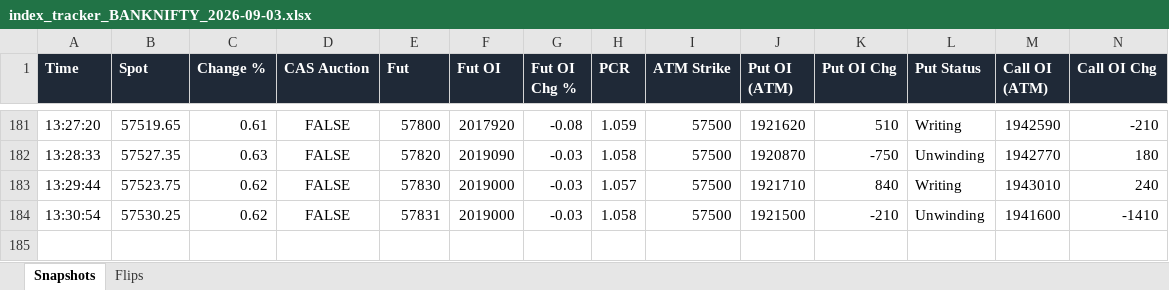
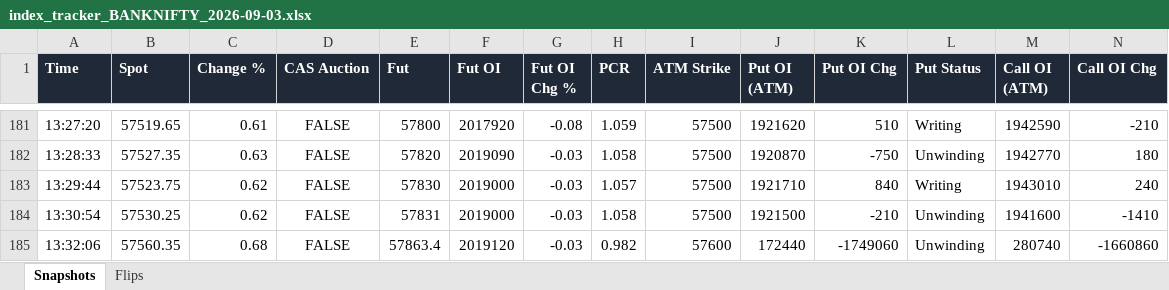
Before and after one commit to dhanunjaya-kd/fo-radar, an Excel workbook: backend/signal_logs/2026-09-03/index_tracker_BANKNIFTY_2026-09-03.xlsx, sheet Snapshots, drawn as a sheet; only a part is shown, gaps mark what is left out; values as stored, in another font and other column widths than the file's, no borders; rows hold the shown columns only; the diff names each change by its address in the sheet, - before the commit and + after, or states it on an @@ line.

```diff
--- a/backend/signal_logs/2026-09-03/index_tracker_BANKNIFTY_2026-09-03.xlsx (sheet Snapshots)
+++ b/backend/signal_logs/2026-09-03/index_tracker_BANKNIFTY_2026-09-03.xlsx (sheet Snapshots)
+row 185: 13:32:06 | 57560.35 | 0.68 | FALSE | 57863.4 | 2019120 | -0.03 | 0.982 | 57600 | 172440 | -1749060 | Unwinding | 280740 | -1660860
```
Also changed, not shown: backend/signal_logs/2026-09-03/index_tracker_CRUDEOILM_2026-09-03.xlsx, backend/signal_logs/2026-09-03/index_tracker_CRUDEOIL_2026-09-03.xlsx, 3 other files.
